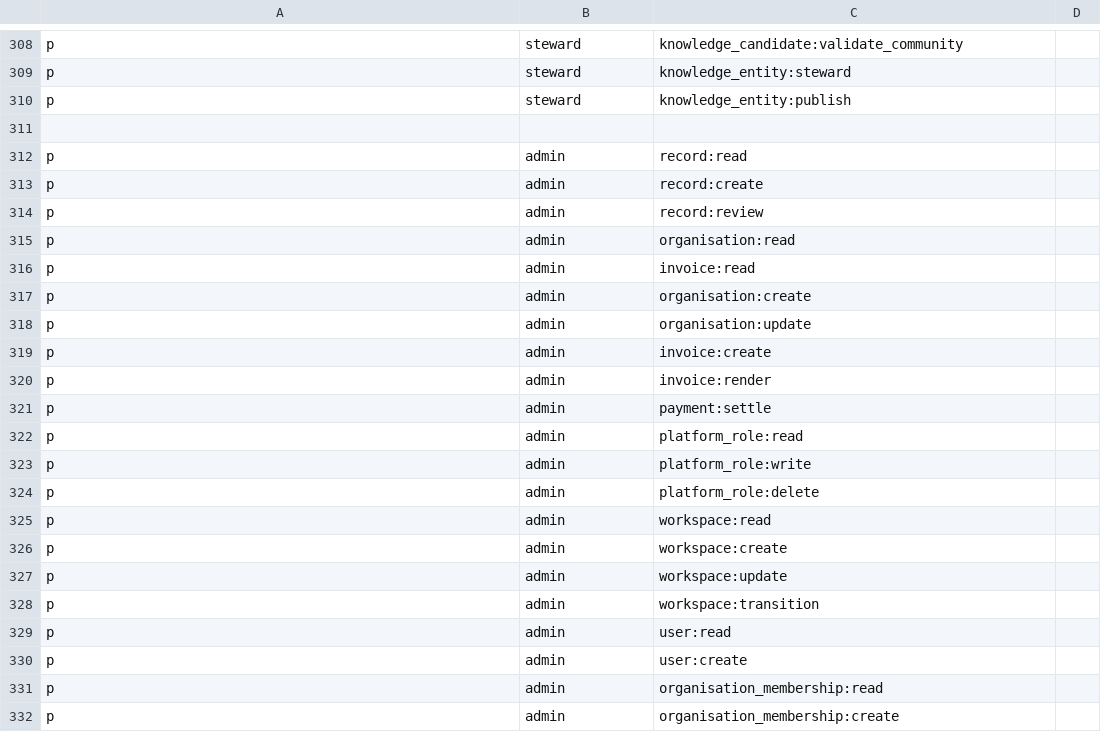
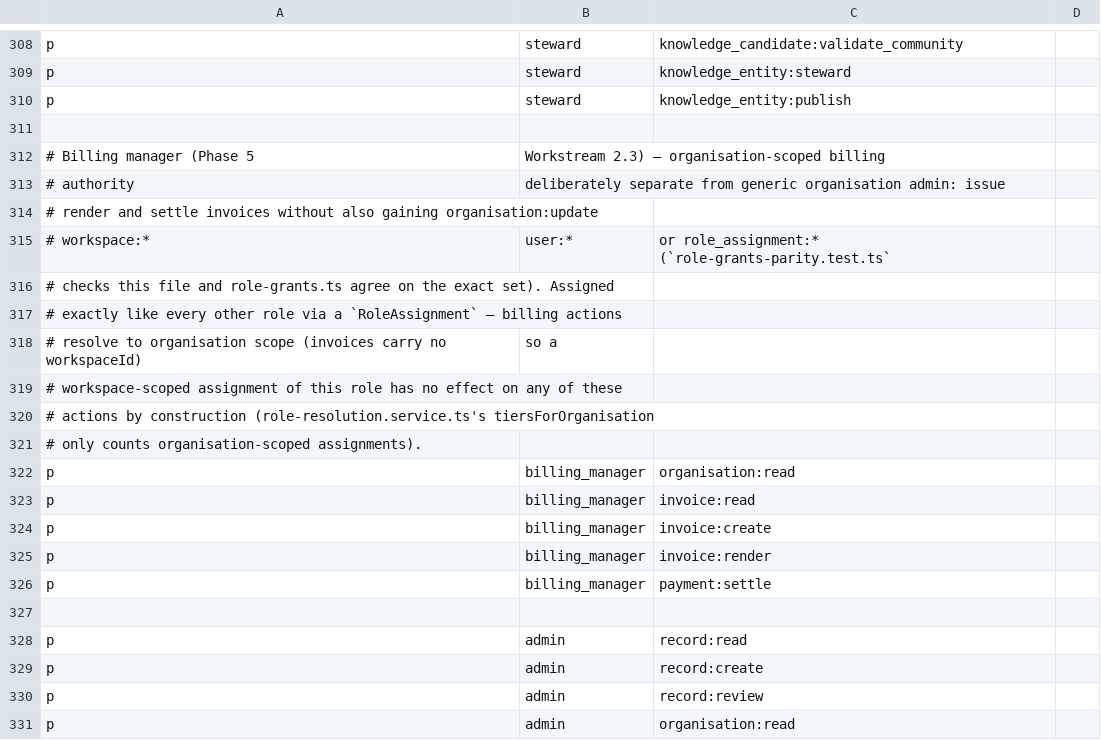
Before and after one commit to scigns/witness, a CSV file: packages/policy/policy.csv, drawn as a sheet; only a part is shown, gaps mark what is left out; the shorter side is filled out with more unchanged rows; the diff names each change by its address in the sheet, - before the commit and + after, or states it on an @@ line.

```diff
--- a/packages/policy/policy.csv
+++ b/packages/policy/policy.csv
+row 312: # Billing manager (Phase 5 | Workstream 2.3) — organisation-scoped billing
+row 313: # authority | deliberately separate from generic organisation admin: issue
+row 314: # render and settle invoices without also gaining organisation:update
+row 315: # workspace:* | user:* | or role_assignment:* (`role-grants-parity.test.ts`
+row 316: # checks this file and role-grants.ts agree on the exact set). Assigned
+row 317: # exactly like every other role via a `RoleAssignment` — billing actions
+row 318: # resolve to organisation scope (invoices carry no workspaceId) | so a
+row 319: # workspace-scoped assignment of this role has no effect on any of these
+row 320: # actions by construction (role-resolution.service.ts's tiersForOrganisation
+row 321: # only counts organisation-scoped assignments).
+row 322: p | billing_manager | organisation:read
+row 323: p | billing_manager | invoice:read
+row 324: p | billing_manager | invoice:create
+row 325: p | billing_manager | invoice:render
+row 326: p | billing_manager | payment:settle
+row 327: (empty)
```
Also changed, not shown: 6 other files.
